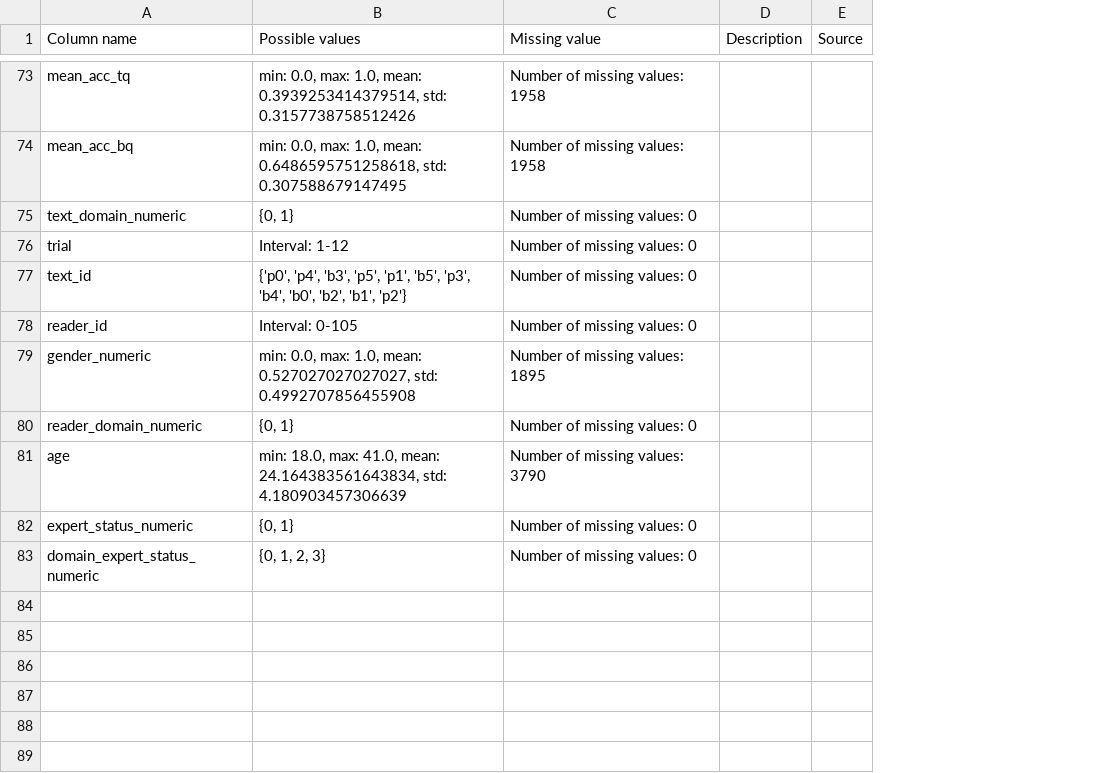
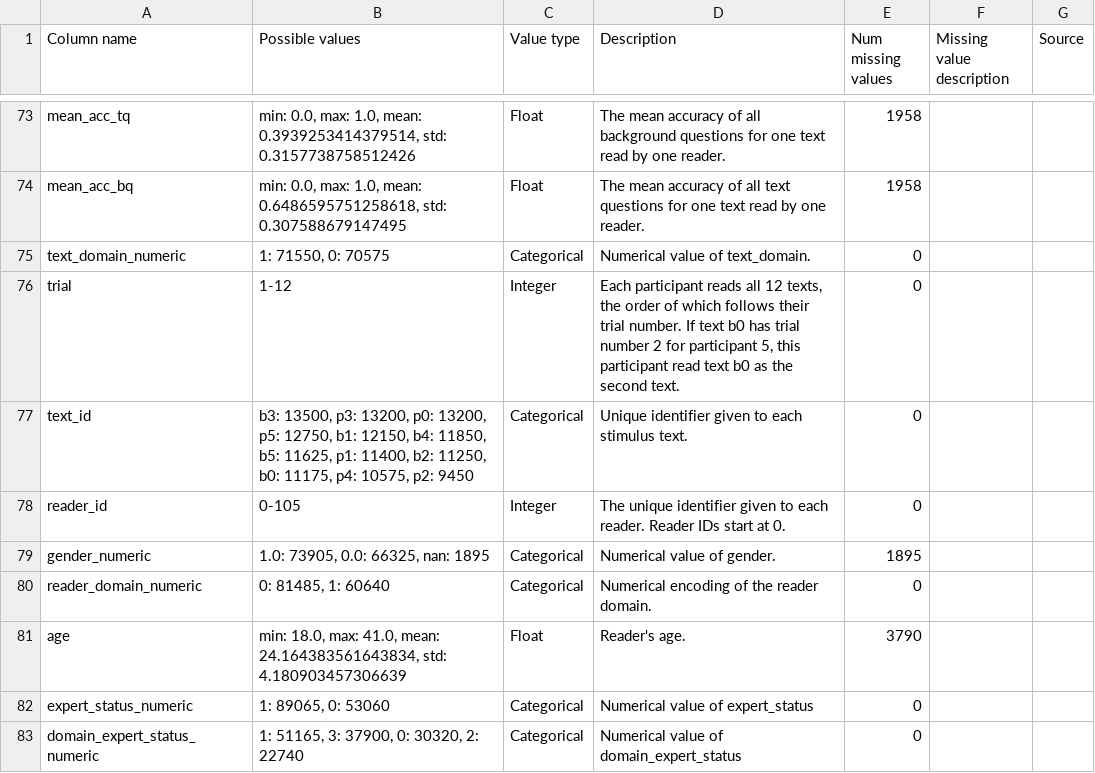
Before and after one commit to DiLi-Lab/PoTeC, a TSV file: codebook_tables/reader_rm_wf.tsv, drawn as a sheet; only a part is shown, gaps mark what is left out; removed rows and columns are numbered as before the commit, all else as after; the diff covers the shown part only; the diff names each change by its address in the sheet, - before the commit and + after, or states it on an @@ line.

```diff
--- a/codebook_tables/reader_rm_wf.tsv
+++ b/codebook_tables/reader_rm_wf.tsv
-column C (Missing value), rows 73-83: Number of missing values: 1958 | Number of missing values: 1958 | Number of missing values: 0 | Number of missing values: 0 | Number of missing values: 0 | Number of missing values: 0 | Number of missing values: 1895 | Number of missing values: 0 | Number of missing values: 3790 | Number of missing values: 0 | Number of missing values: 0
-column D (Description), empty
-column E (Source), empty
+column C (Value type), rows 73-83: Float | Float | Categorical | Integer | Categorical | Integer | Categorical | Categorical | Float | Categorical | Categorical
+column D (Description), rows 73-83: The mean accuracy of all background questions for one text read by one reader. | The mean accuracy of all text questions for one text read by one reader. | Numerical value of text_domain. | Each participant reads all 12 texts, the order of which follows their trial number. If text b0 has trial number 2 for participant 5, this participant read text b0 as the second text. | Unique identifier given to each stimulus text. | The unique identifier given to each reader. Reader IDs start at 0. | Numerical value of gender. | Numerical encoding of the reader domain. | Reader's age. | Numerical value of expert_status | Numerical value of domain_expert_status
+column E (Num missing values), rows 73-83: 1958 | 1958 | 0 | 0 | 0 | 0 | 1895 | 0 | 3790 | 0 | 0
+column F (Missing value description), empty
+column G (Source), empty
-B75 (Possible values): {0, 1}
+B75 (Possible values): 1: 71550, 0: 70575
-B76 (Possible values): Interval: 1-12
+B76 (Possible values): 1-12
-B77 (Possible values): {'p0', 'p4', 'b3', 'p5', 'p1', 'b5', 'p3', 'b4', 'b0', 'b2', 'b1', 'p2'}
+B77 (Possible values): b3: 13500, p3: 13200, p0: 13200, p5: 12750, b1: 12150, b4: 11850, b5: 11625, p1: 11400, b2: 11250, b0: 11175, p4: 10575, p2: 9450
-B78 (Possible values): Interval: 0-105
+B78 (Possible values): 0-105
-B79 (Possible values): min: 0.0, max: 1.0, mean: 0.527027027027027, std: 0.4992707856455908
+B79 (Possible values): 1.0: 73905, 0.0: 66325, nan: 1895
-B80 (Possible values): {0, 1}
+B80 (Possible values): 0: 81485, 1: 60640
-B82 (Possible values): {0, 1}
+B82 (Possible values): 1: 89065, 0: 53060
-B83 (Possible values): {0, 1, 2, 3}
+B83 (Possible values): 1: 51165, 3: 37900, 0: 30320, 2: 22740
```
Also changed, not shown: 37 edited cells elsewhere in this file, codebook_tables/fixations.tsv, codebook_tables/reading_measures.tsv, 21 other files.
